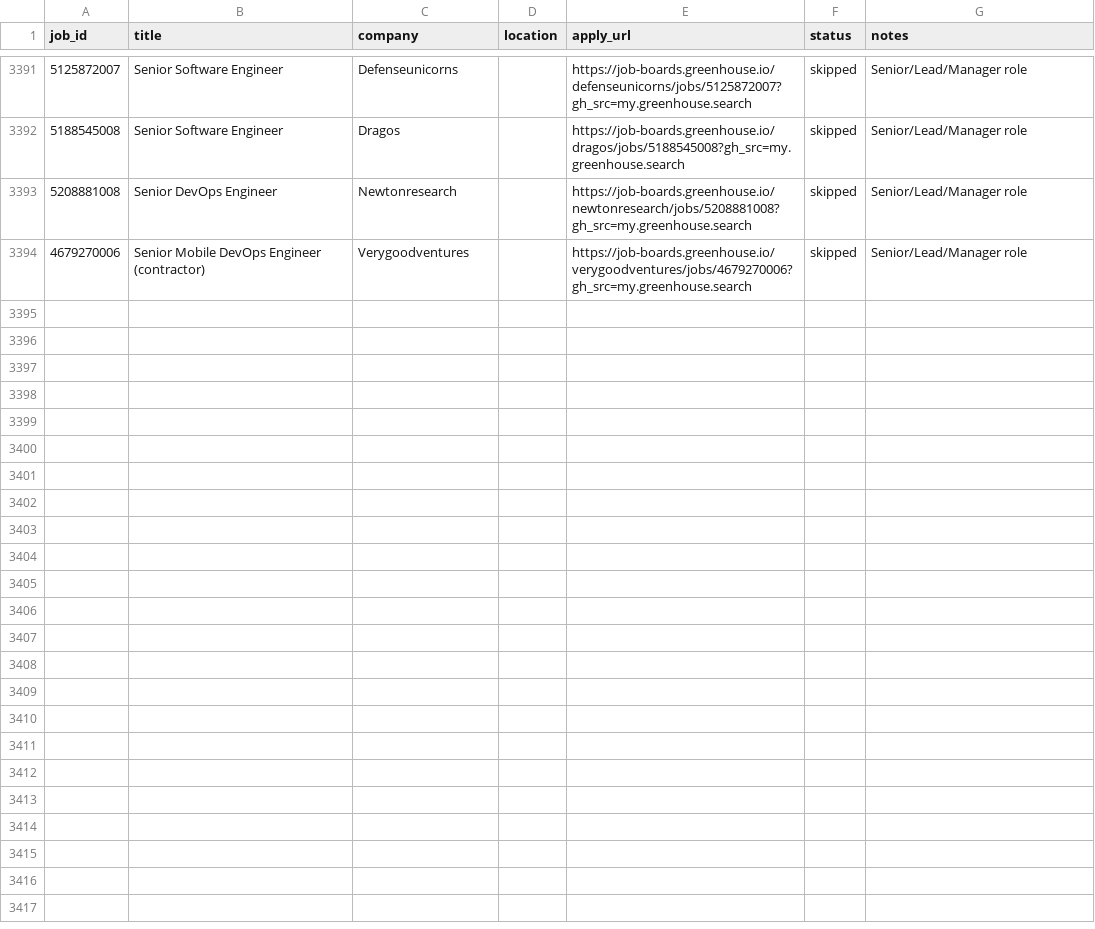
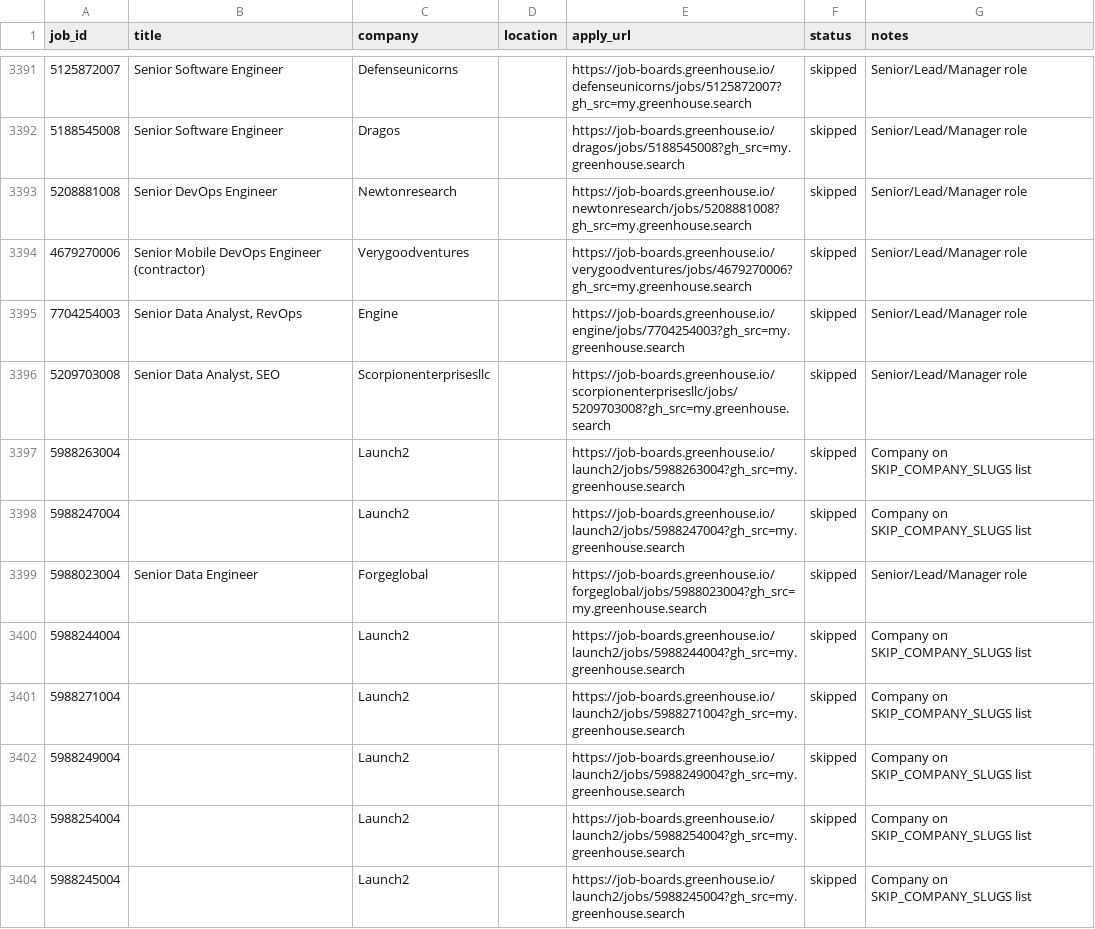
Before and after one commit to OzSpidey/Job_Automation, a CSV file: csv/greenhouse_applied.csv, drawn as a sheet; only a part is shown, gaps mark what is left out; the diff covers the shown part only.

```diff
--- a/csv/greenhouse_applied.csv
+++ b/csv/greenhouse_applied.csv
@@ -3394 +3394,11 @@ job_id,title,company,location,apply_url,status,notes
 4679270006,Senior Mobile DevOps Engineer (contractor),Verygoodventures,,https://job-boards.greenhouse.io/verygoodventures/jobs/4679270006?gh_src=my.greenhouse.search,skipped,Senior/Lead/Manager role
+7704254003,"Senior Data Analyst, RevOps",Engine,,https://job-boards.greenhouse.io/engine/jobs/7704254003?gh_src=my.greenhouse.search,skipped,Senior/Lead/Manager role
+5209703008,"Senior Data Analyst, SEO",Scorpionenterprisesllc,,https://job-boards.greenhouse.io/scorpionenterprisesllc/jobs/5209703008?gh_src=my.greenhouse.search,skipped,Senior/Lead/Manager role
+5988263004,,Launch2,,https://job-boards.greenhouse.io/launch2/jobs/5988263004?gh_src=my.greenhouse.search,skipped,Company on SKIP_COMPANY_SLUGS list
+5988247004,,Launch2,,https://job-boards.greenhouse.io/launch2/jobs/5988247004?gh_src=my.greenhouse.search,skipped,Company on SKIP_COMPANY_SLUGS list
+5988023004,Senior Data Engineer,Forgeglobal,,https://job-boards.greenhouse.io/forgeglobal/jobs/5988023004?gh_src=my.greenhouse.search,skipped,Senior/Lead/Manager role
+5988244004,,Launch2,,https://job-boards.greenhouse.io/launch2/jobs/5988244004?gh_src=my.greenhouse.search,skipped,Company on SKIP_COMPANY_SLUGS list
+5988271004,,Launch2,,https://job-boards.greenhouse.io/launch2/jobs/5988271004?gh_src=my.greenhouse.search,skipped,Company on SKIP_COMPANY_SLUGS list
+5988249004,,Launch2,,https://job-boards.greenhouse.io/launch2/jobs/5988249004?gh_src=my.greenhouse.search,skipped,Company on SKIP_COMPANY_SLUGS list
+5988254004,,Launch2,,https://job-boards.greenhouse.io/launch2/jobs/5988254004?gh_src=my.greenhouse.search,skipped,Company on SKIP_COMPANY_SLUGS list
+5988245004,,Launch2,,https://job-boards.greenhouse.io/launch2/jobs/5988245004?gh_src=my.greenhouse.search,skipped,Company on SKIP_COMPANY_SLUGS list
```
Also changed, not shown: 20 added rows elsewhere in this file, 1 other file.
